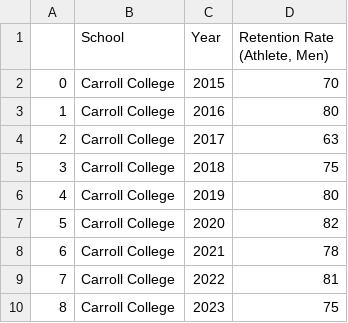
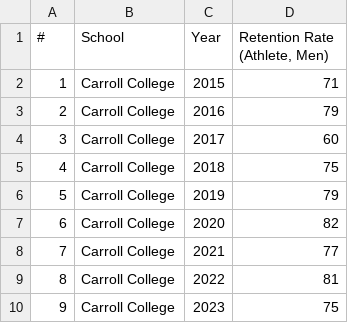
Before and after one commit to CategorIAN/IR, a CSV file: NWCCU_Carroll/Data/Retention Rate (Athlete, Men) By School (2015-2023).csv, drawn as a sheet; the diff names each change by its address in the sheet, - before the commit and + after, or states it on an @@ line.

```diff
--- a/NWCCU_Carroll/Data/Retention Rate (Athlete, Men) By School (2015-2023).csv
+++ b/NWCCU_Carroll/Data/Retention Rate (Athlete, Men) By School (2015-2023).csv
@@ column A (#) renumbered from row 1 down @@
-D2 (Retention Rate (Athlete, Men)): 70
+D2 (Retention Rate (Athlete, Men)): 71
-D3 (Retention Rate (Athlete, Men)): 80
+D3 (Retention Rate (Athlete, Men)): 79
-D4 (Retention Rate (Athlete, Men)): 63
+D4 (Retention Rate (Athlete, Men)): 60
-D6 (Retention Rate (Athlete, Men)): 80
+D6 (Retention Rate (Athlete, Men)): 79
-D8 (Retention Rate (Athlete, Men)): 78
+D8 (Retention Rate (Athlete, Men)): 77
```
Also changed, not shown: NWCCU_Carroll/Data/Retention Rate (Athlete) By School (2015-2023).csv, NWCCU_Carroll/Data/Retention Rate (Athlete, Women) By School (2015-2023).csv, 8 other files.
